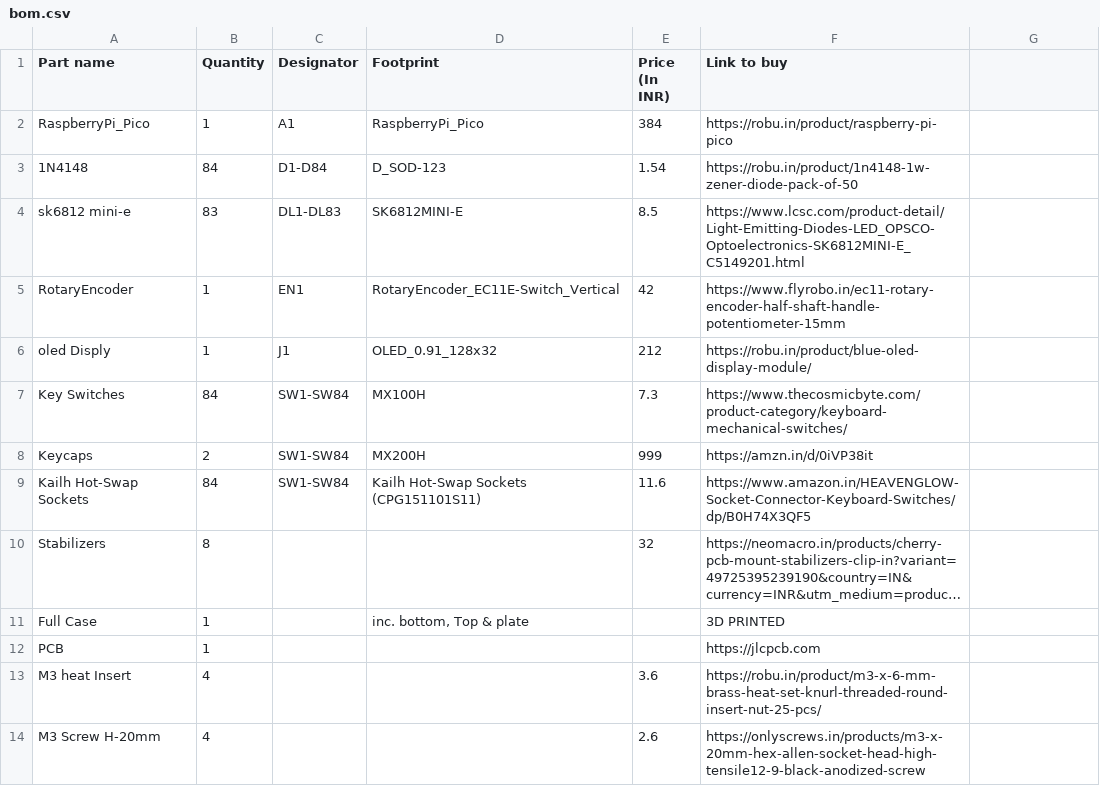
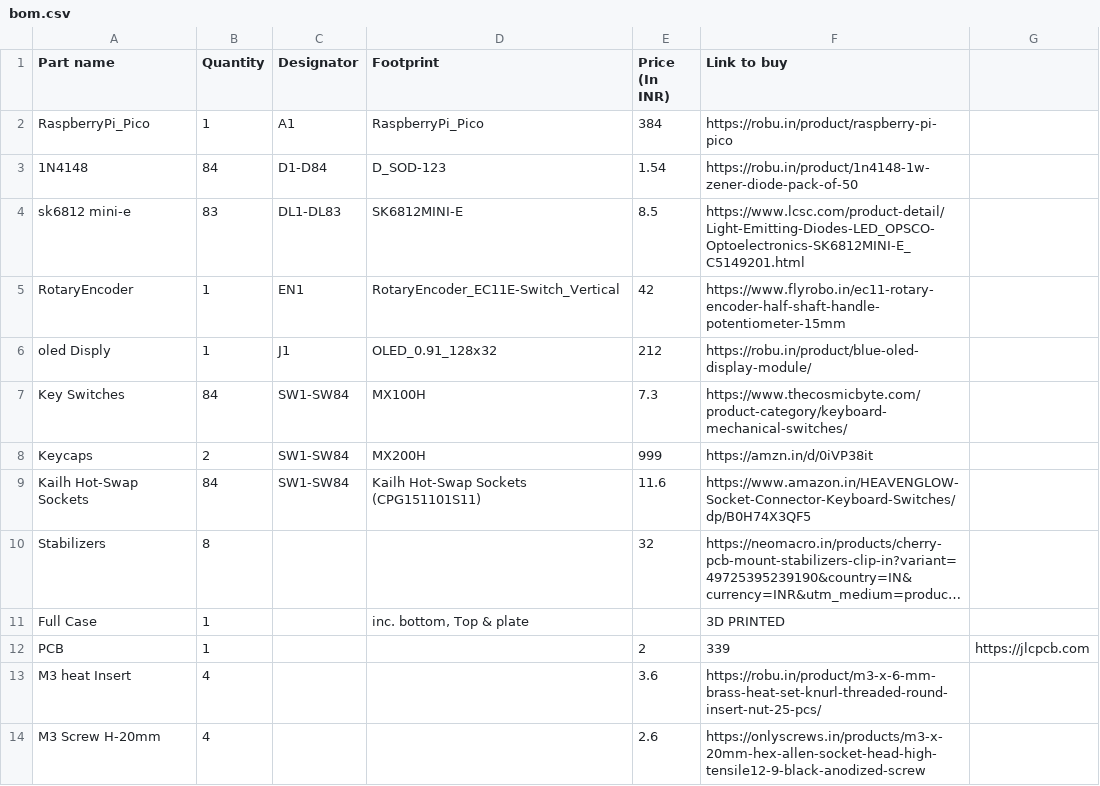
Before and after one commit to dushyantyadav0303/FlexKey, a CSV file: BOM/bom.csv, drawn as a sheet; long unchanged cells end in …; the diff names each change by its address in the sheet, - before the commit and + after, or states it on an @@ line.

Commit message:
Update PCB entry with additional price information

```diff
--- a/BOM/bom.csv
+++ b/BOM/bom.csv
-E12 (Price (In INR)): (empty)
+E12 (Price (In INR)): 2
-F12 (Link to buy): https://jlcpcb.com
+F12 (Link to buy): 339
-G12: (empty)
+G12: https://jlcpcb.com
```
